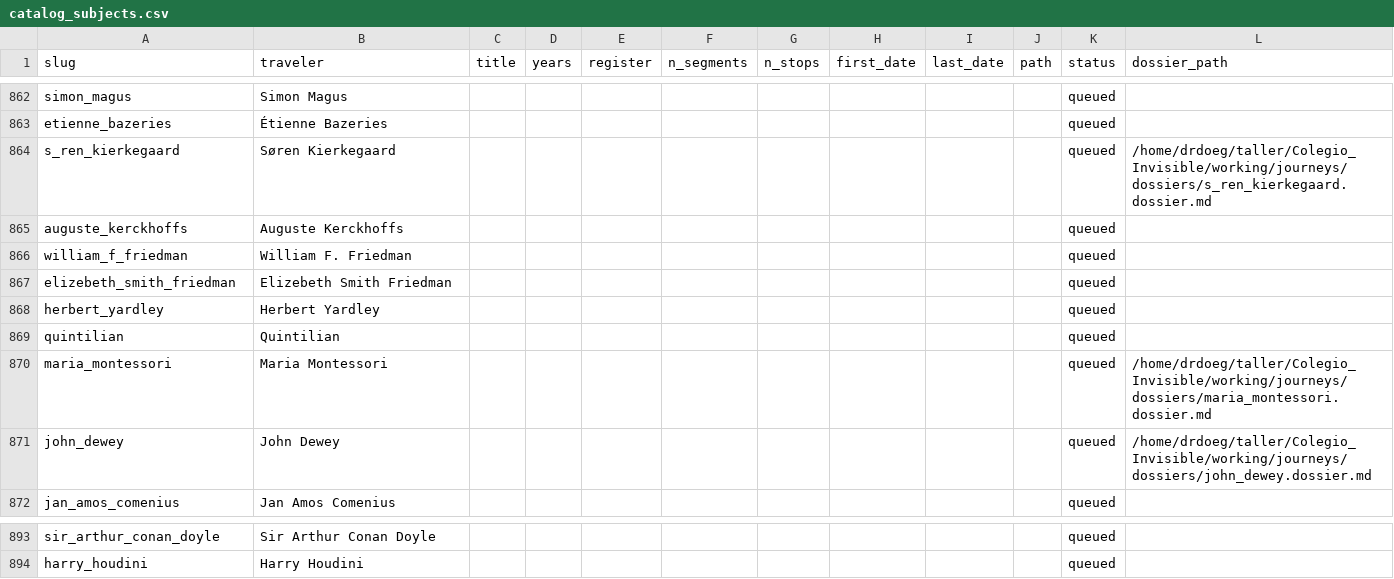
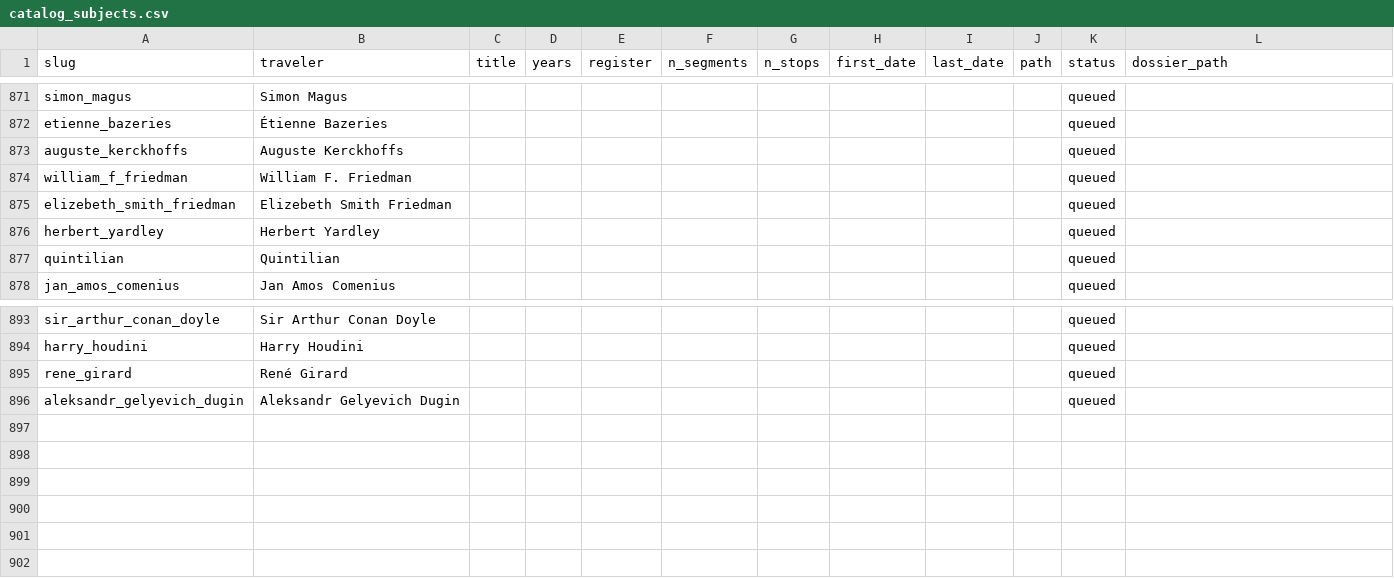
Before and after one commit to ProfDoeg/atlas, a CSV file: catalog_subjects.csv, drawn as a sheet; only a part is shown, gaps mark what is left out; removed rows and columns are numbered as before the commit, all else as after; the diff covers the shown part only; the diff names each change by its address in the sheet, - before the commit and + after, or states it on an @@ line.

```diff
--- a/catalog_subjects.csv
+++ b/catalog_subjects.csv
-row 864: s_ren_kierkegaard | Søren Kierkegaard |  |  |  |  |  |  |  |  | queued | /home/drdoeg/taller/Colegio_Invisible/working/journeys/dossiers/s_ren_kierkegaard.dossier.md
-row 870: maria_montessori | Maria Montessori |  |  |  |  |  |  |  |  | queued | /home/drdoeg/taller/Colegio_Invisible/working/journeys/dossiers/maria_montessori.dossier.md
-row 871: john_dewey | John Dewey |  |  |  |  |  |  |  |  | queued | /home/drdoeg/taller/Colegio_Invisible/working/journeys/dossiers/john_dewey.dossier.md
+row 895: rene_girard | René Girard |  |  |  |  |  |  |  |  | queued
+row 896: aleksandr_gelyevich_dugin | Aleksandr Gelyevich Dugin |  |  |  |  |  |  |  |  | queued
```
Also changed, not shown: 9 added rows and 6 removed rows elsewhere in this file, 1 other file.
